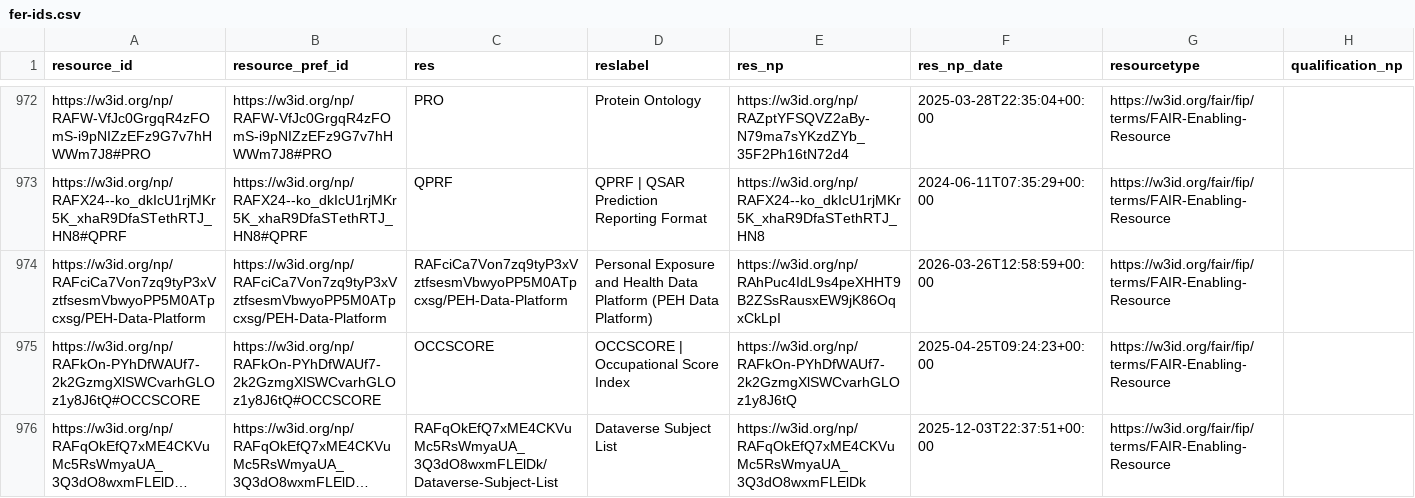
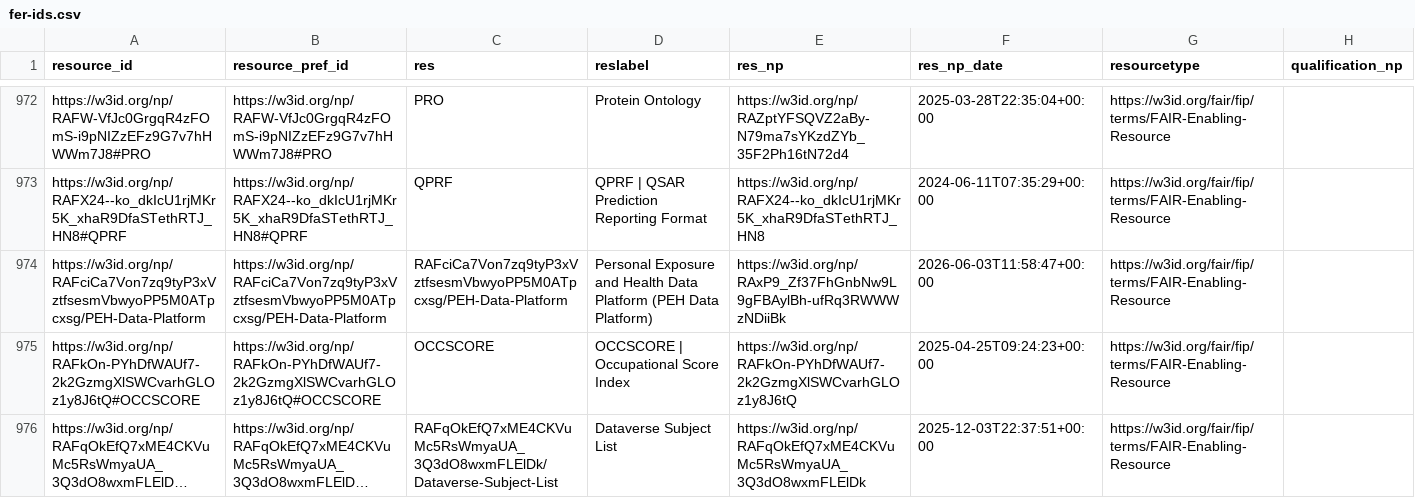
Before and after one commit to peta-pico/dsw-nanopub-api, a CSV file: tables/fer-ids.csv, drawn as a sheet; only a part is shown, gaps mark what is left out; long unchanged cells end in ….

```diff
--- a/tables/fer-ids.csv
+++ b/tables/fer-ids.csv
@@ -973,3 +973,3 @@ https://w3id.org/np/RAFW-VfJc0GrgqR4zFOmS-i9pNIZzEFz9G7v7hHWWm7J8#PRO,https://w3
 https://w3id.org/np/RAFX24--ko_dkIcU1rjMKr5K_xhaR9DfaSTethRTJ_HN8#QPRF,https://w3id.org/np/RAFX24--ko_dkIcU1rjMKr5K_xhaR9DfaSTethRTJ_HN8#QPRF,QPRF,QPRF | QSAR Prediction Reporting Format,https://w3id.org/np/RAFX24--ko_dkIcU1rjMKr5K_xhaR9DfaSTethRTJ_HN8,2024-06-11T07:35:29+00:00,https://w3id.org/fair/fip/terms/FAIR-Enabling-Resource,
-https://w3id.org/np/RAFciCa7Von7zq9tyP3xVztfsesmVbwyoPP5M0ATpcxsg/PEH-Data-Platform,https://w3id.org/np/RAFciCa7Von7zq9tyP3xVztfsesmVbwyoPP5M0ATpcxsg/PEH-Data-Platform,RAFciCa7Von7zq9tyP3xVztfsesmVbwyoPP5M0ATpcxsg/PEH-Data-Platform,Personal Exposure and Health Data Platform (PEH Data Platform),https://w3id.org/np/RAhPuc4IdL9s4peXHHT9B2ZSsRausxEW9jK86OqxCkLpI,2026-03-26T12:58:59+00:00,https://w3id.org/fair/fip/terms/FAIR-Enabling-Resource,
+https://w3id.org/np/RAFciCa7Von7zq9tyP3xVztfsesmVbwyoPP5M0ATpcxsg/PEH-Data-Platform,https://w3id.org/np/RAFciCa7Von7zq9tyP3xVztfsesmVbwyoPP5M0ATpcxsg/PEH-Data-Platform,RAFciCa7Von7zq9tyP3xVztfsesmVbwyoPP5M0ATpcxsg/PEH-Data-Platform,Personal Exposure and Health Data Platform (PEH Data Platform),https://w3id.org/np/RAxP9_Zf37FhGnbNw9L9gFBAylBh-ufRq3RWWWzNDiiBk,2026-06-03T11:58:47+00:00,https://w3id.org/fair/fip/terms/FAIR-Enabling-Resource,
 https://w3id.org/np/RAFkOn-PYhDfWAUf7-2k2GzmgXlSWCvarhGLOz1y8J6tQ#OCCSCORE,https://w3id.org/np/RAFkOn-PYhDfWAUf7-2k2GzmgXlSWCvarhGLOz1y8J6tQ#OCCSCORE,OCCSCORE,OCCSCORE | Occupational Score Index ,https://w3id.org/np/RAFkOn-PYhDfWAUf7-2k2GzmgXlSWCvarhGLOz1y8J6tQ,2025-04-25T09:24:23+00:00,https://w3id.org/fair/fip/terms/FAIR-Enabling-Resource,
```
Also changed, not shown: tables/matrix_reduced.csv.
